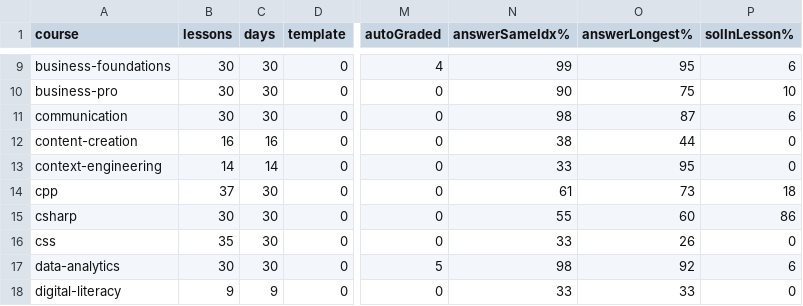
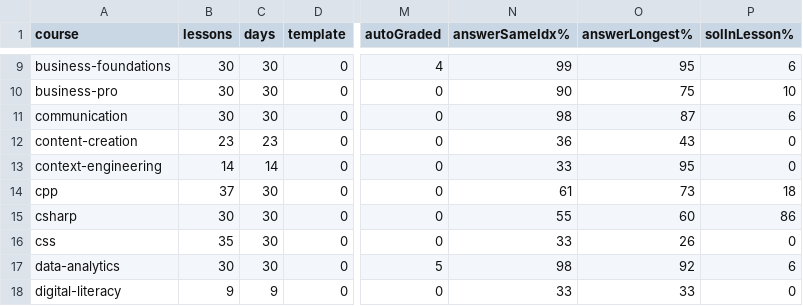
Before and after one commit to safarovmurod/DevAtlas, a TSV file: docs/audits/course-quality-2026-11-15.tsv, drawn as a sheet; only a part is shown, gaps mark what is left out; the diff names each change by its address in the sheet, - before the commit and + after, or states it on an @@ line.

Commit message:
Add Content Creation days 17–23 with sourced editing and media lessons

```diff
--- a/docs/audits/course-quality-2026-11-15.tsv
+++ b/docs/audits/course-quality-2026-11-15.tsv
-B12 (lessons): 16
+B12 (lessons): 23
-C12 (days): 16
+C12 (days): 23
-N12 (answerSameIdx%): 38
+N12 (answerSameIdx%): 36
-O12 (answerLongest%): 44
+O12 (answerLongest%): 43
```
Also changed, not shown: 19 other files.
